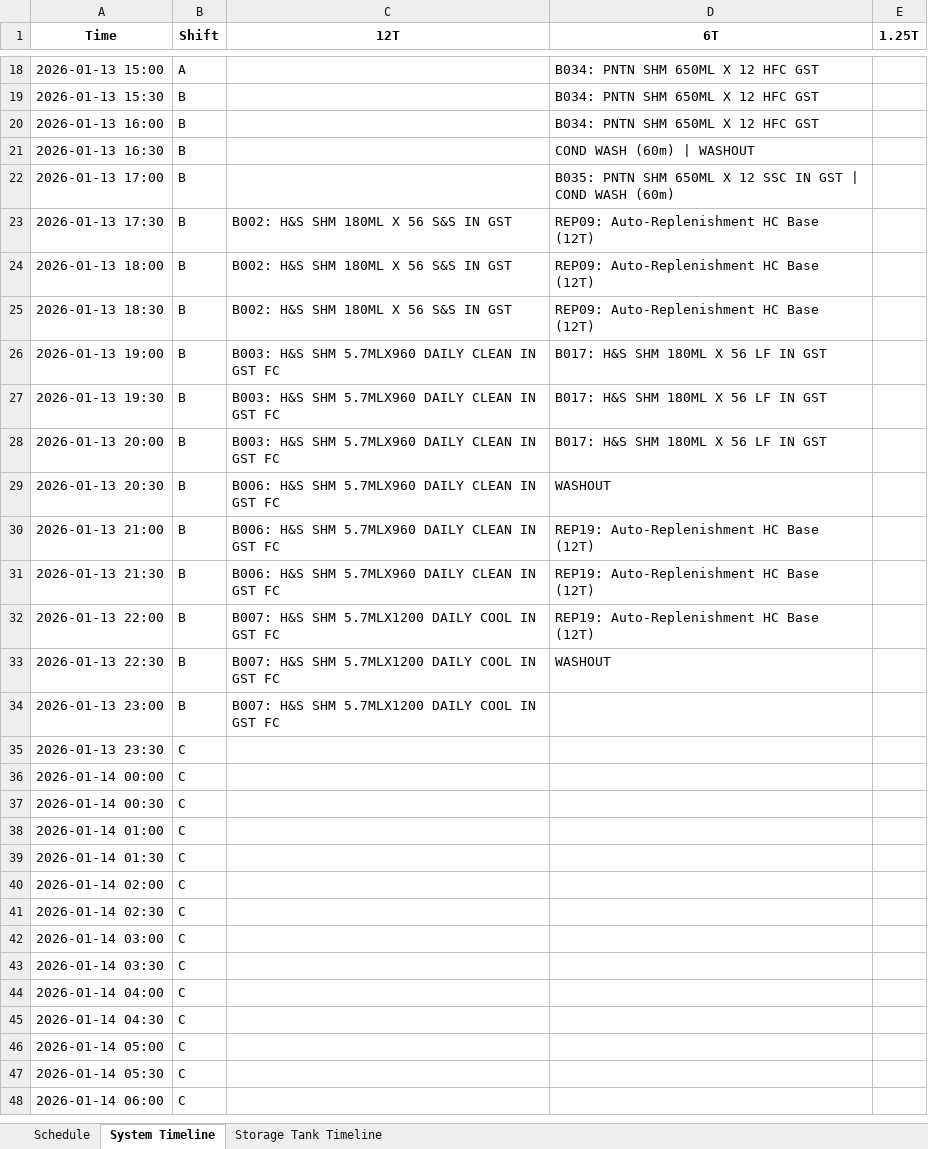
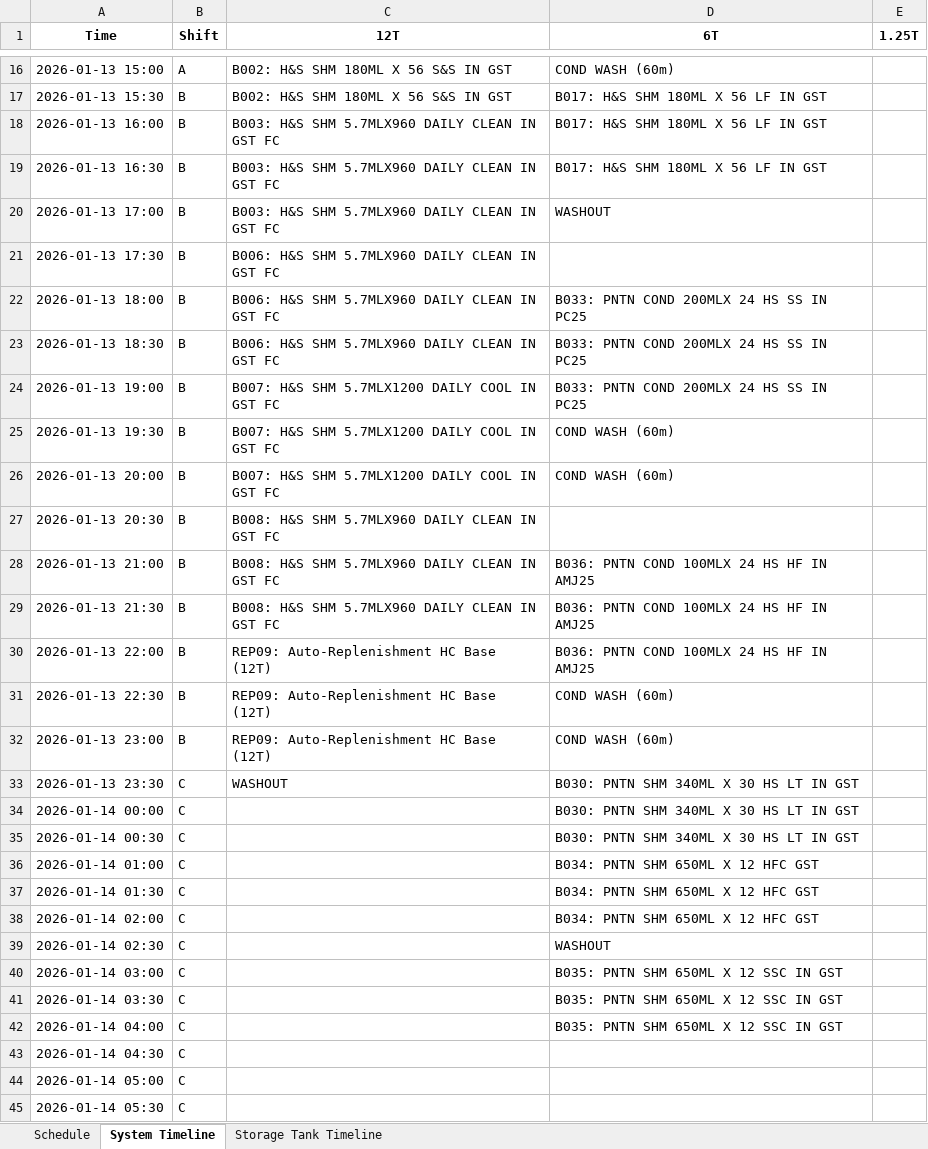
Before and after one commit to Aetheradix/PG-AutoProdTool, an Excel workbook: APPT/data/output/Final_Production_Plan.xlsx, sheet System Timeline, drawn as a sheet; only a part is shown, gaps mark what is left out; the shorter side is filled out with more unchanged rows; values as stored, in another font and other column widths than the file's, no borders; addresses are those after the commit; the diff covers the shown part only; the diff names each change by its address in the sheet, - before the commit and + after, or states it on an @@ line.

Commit message:
fix: HC BASE 12T/6T Fix

```diff
--- a/APPT/data/output/Final_Production_Plan.xlsx (sheet System Timeline)
+++ b/APPT/data/output/Final_Production_Plan.xlsx (sheet System Timeline)
-C16:C17 (12T): (empty)
+C16:C17 (12T): B002: H&S SHM 180ML X 56 S&S IN GST
-D16 (6T): B034: PNTN SHM 650ML X 12 HFC GST
+D16 (6T): COND WASH (60m)
-D17:D18 (6T): B034: PNTN SHM 650ML X 12 HFC GST
+D17:D18 (6T): B017: H&S SHM 180ML X 56 LF IN GST
-C18:C20 (12T): (empty)
+C18:C20 (12T): B003: H&S SHM 5.7MLX960 DAILY CLEAN IN GST FC
-D19 (6T): COND WASH (60m) | WASHOUT
+D19 (6T): B017: H&S SHM 180ML X 56 LF IN GST
-D20 (6T): B035: PNTN SHM 650ML X 12 SSC IN GST | COND WASH (60m)
+D20 (6T): WASHOUT
-C21:C23 (12T): B002: H&S SHM 180ML X 56 S&S IN GST
+C21:C23 (12T): B006: H&S SHM 5.7MLX960 DAILY CLEAN IN GST FC
-D21 (6T): REP09: Auto-Replenishment HC Base (12T)
+D21 (6T): (empty)
-D22:D23 (6T): REP09: Auto-Replenishment HC Base (12T)
+D22:D23 (6T): B033: PNTN COND 200MLX 24 HS SS IN PC25
-C24:C26 (12T): B003: H&S SHM 5.7MLX960 DAILY CLEAN IN GST FC
+C24:C26 (12T): B007: H&S SHM 5.7MLX1200 DAILY COOL IN GST FC
-D24 (6T): B017: H&S SHM 180ML X 56 LF IN GST
+D24 (6T): B033: PNTN COND 200MLX 24 HS SS IN PC25
-D25:D26 (6T): B017: H&S SHM 180ML X 56 LF IN GST
+D25:D26 (6T): COND WASH (60m)
-C27:C29 (12T): B006: H&S SHM 5.7MLX960 DAILY CLEAN IN GST FC
+C27:C29 (12T): B008: H&S SHM 5.7MLX960 DAILY CLEAN IN GST FC
-D27 (6T): WASHOUT
+D27 (6T): (empty)
-D28:D30 (6T): REP19: Auto-Replenishment HC Base (12T)
+D28:D30 (6T): B036: PNTN COND 100MLX 24 HS HF IN AMJ25
-C30:C32 (12T): B007: H&S SHM 5.7MLX1200 DAILY COOL IN GST FC
+C30:C32 (12T): REP09: Auto-Replenishment HC Base (12T)
-D31 (6T): WASHOUT
+D31 (6T): COND WASH (60m)
-D32 (6T): (empty)
+D32 (6T): COND WASH (60m)
-C33 (12T): (empty)
+C33 (12T): WASHOUT
-D33:D35 (6T): (empty)
+D33:D35 (6T): B030: PNTN SHM 340ML X 30 HS LT IN GST
-D36:D38 (6T): (empty)
+D36:D38 (6T): B034: PNTN SHM 650ML X 12 HFC GST
-D39 (6T): (empty)
+D39 (6T): WASHOUT
-D40:D42 (6T): (empty)
+D40:D42 (6T): B035: PNTN SHM 650ML X 12 SSC IN GST
```
Also changed, not shown: 2 removed rows and 45 edited cells elsewhere in this sheet, sheet Schedule, sheet Storage Tank Timeline, 1 other file.
